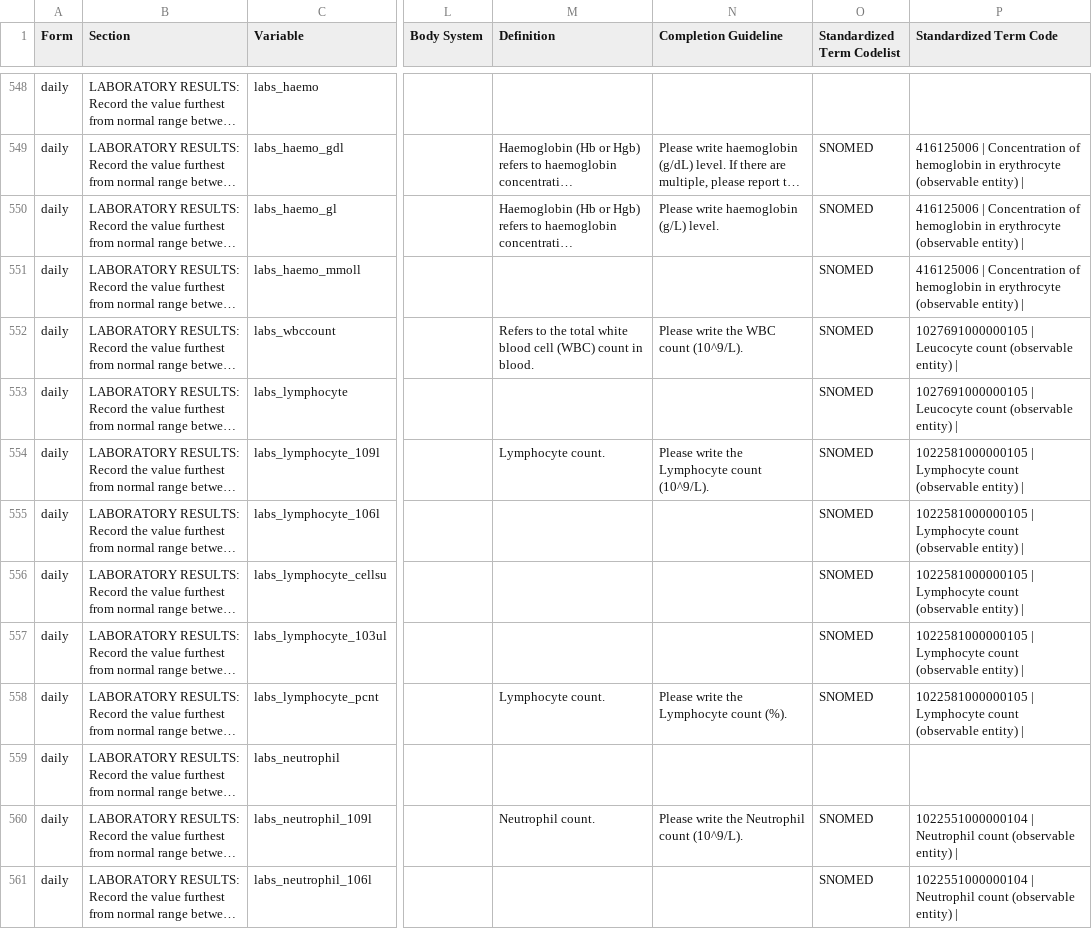
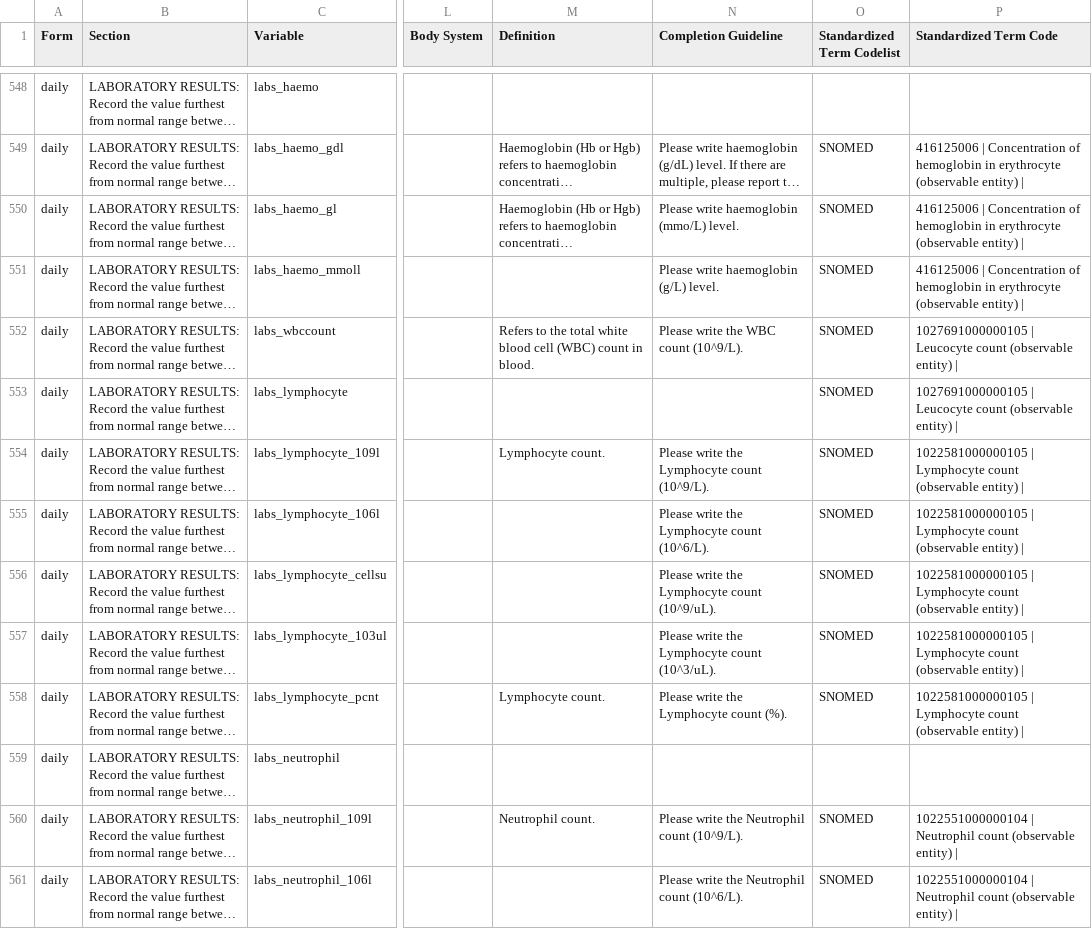
Before and after one commit to ISARICResearch/DataPlatform, a CSV file: ARCH/ARCH1.0.0/ARCH.csv, drawn as a sheet; only a part is shown, gaps mark what is left out; long unchanged cells end in …; the diff covers the shown part only; the diff names each change by its address in the sheet, - before the commit and + after, or states it on an @@ line.

```diff
--- a/ARCH/ARCH1.0.0/ARCH.csv
+++ b/ARCH/ARCH1.0.0/ARCH.csv
-N550 (Completion Guideline): Please write haemoglobin (g/L) level.
+N550 (Completion Guideline): Please write haemoglobin (mmo/L) level.
-N551 (Completion Guideline): (empty)
+N551 (Completion Guideline): Please write haemoglobin (g/L) level.
-N555 (Completion Guideline): (empty)
+N555 (Completion Guideline): Please write the Lymphocyte count (10^6/L).
-N556 (Completion Guideline): (empty)
+N556 (Completion Guideline): Please write the Lymphocyte count (10^9/uL).
-N557 (Completion Guideline): (empty)
+N557 (Completion Guideline): Please write the Lymphocyte count (10^3/uL).
-N561 (Completion Guideline): (empty)
+N561 (Completion Guideline): Please write the Neutrophil count (10^6/L).
```
Also changed, not shown: 1 removed row and 110 edited cells elsewhere in this file.
